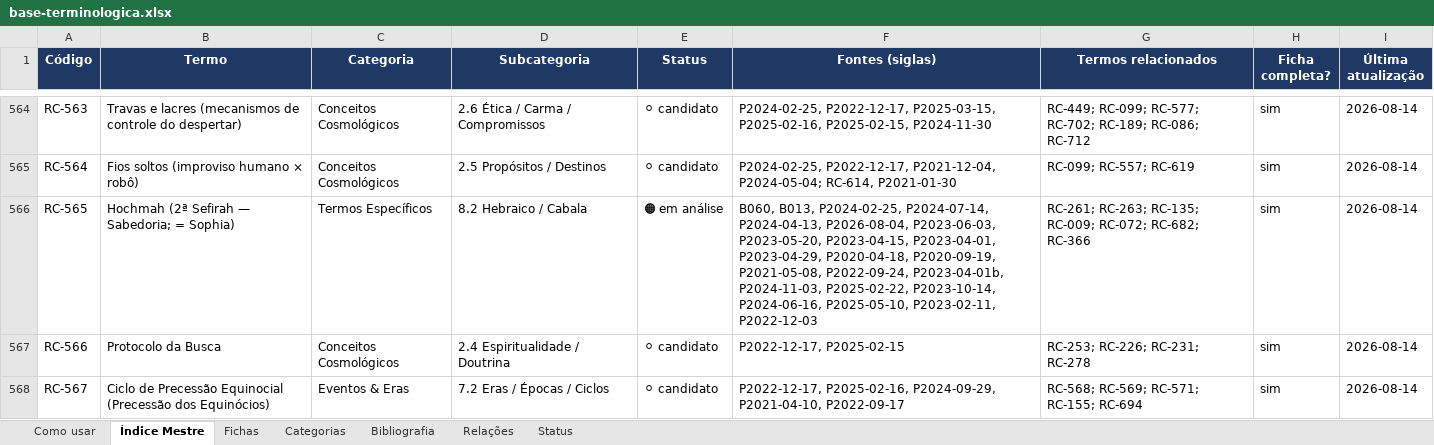
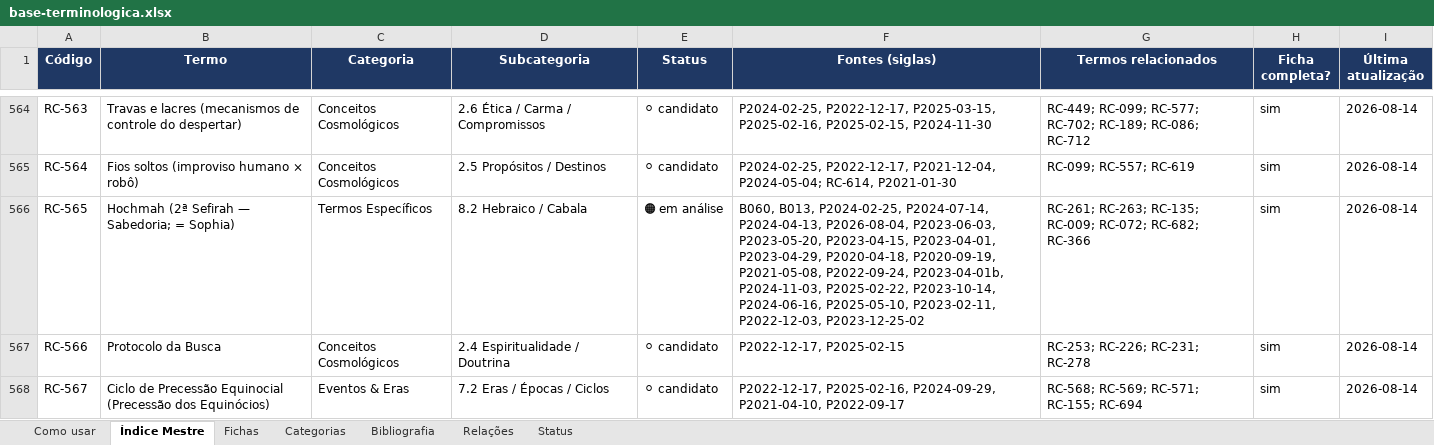
Before and after one commit to institutocura-maker/Termos-RC, an Excel workbook: base-terminologica.xlsx, sheet Índice Mestre, drawn as a sheet; only a part is shown, gaps mark what is left out; values as stored, in another font and other column widths than the file's, no borders; the diff covers the shown part only; the diff names each change by its address in the sheet, - before the commit and + after, or states it on an @@ line.

Commit message:
F044: aplica Anel A (fonte) + Anel B (ampliação verbatim) — P2023-12-25-0N
Despacho do Curador (06/09/2026): datas = P2023-12-25 (curso online lançado no Natal de 2023),
sufixo -01..-05 por aula. Escopo Camada 2 (censo integral + Anéis A/B; sem código novo; relacoes/ blindado).

- 27 inserções de fonte P2023-12-25-0N no registro-mestre (motor.inscreve_fonte idempotente)
- Anel A (corroboração): 17 fichas com fonte registrada
- Anel B (ampliação): 10 fichas, 11 seções ## Ampliação com verbatim byte-exato do traslado
  (RC-072 a01+a02, RC-565 a02, RC-280 a03, RC-376 a03, RC-005 a02, RC-752 a01,
   RC-647 a03, RC-904 a03, RC-273 a04, RC-193 a04)
- Correção: RC-376 (Arimateia -> a03) e RC-193 (rebanho humano -> a04) — fonte/aula trocada
- Base final: 942 termos / 632 fichas / 1898 relações / 102 obras — validador OK
- relacoes/ intacto (0 arestas). Nenhum código novo.
- Espelhos reconstruídos: indice-mestre.md (942) · xlsx (7 abas) · docx (942/632/1898/102)
- STATE-MIRROR.md e .arena/SESSION-NOTES.md atualizados
- Dossiê F044: ciclo.toml (APLICACAO_ANEIS_A_B), mapeamento.md, devolutiva.md + _aplicar_F044.py

Co-authored-by: arena-agent <297053741+arena-agent@users.noreply.github.com>

```diff
--- a/base-terminologica.xlsx (sheet Índice Mestre)
+++ b/base-terminologica.xlsx (sheet Índice Mestre)
-F566 (Fontes (siglas)): …P2025-05-10, P2023-02-11, P2022-12-03
+F566 (Fontes (siglas)): …P2025-05-10, P2023-02-11, P2022-12-03, P2023-12-25-02
```
Also changed, not shown: 25 edited cells elsewhere in this sheet, sheet Fichas, 19 other files.
